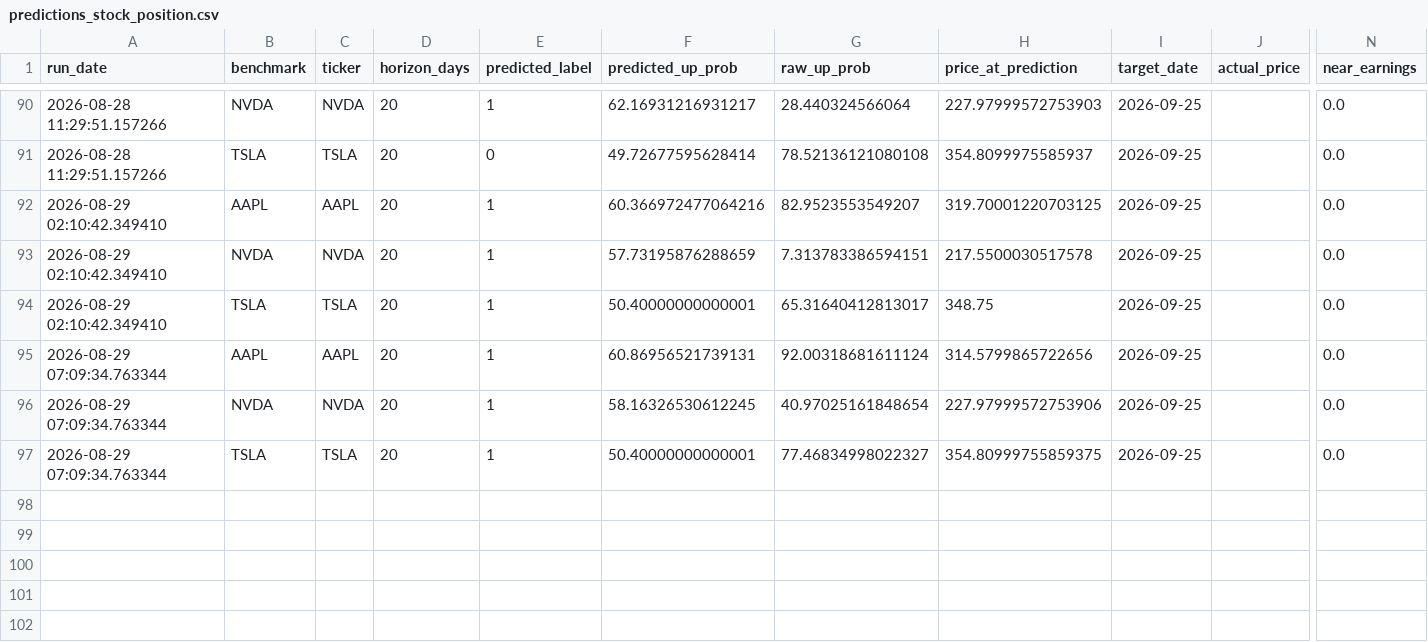
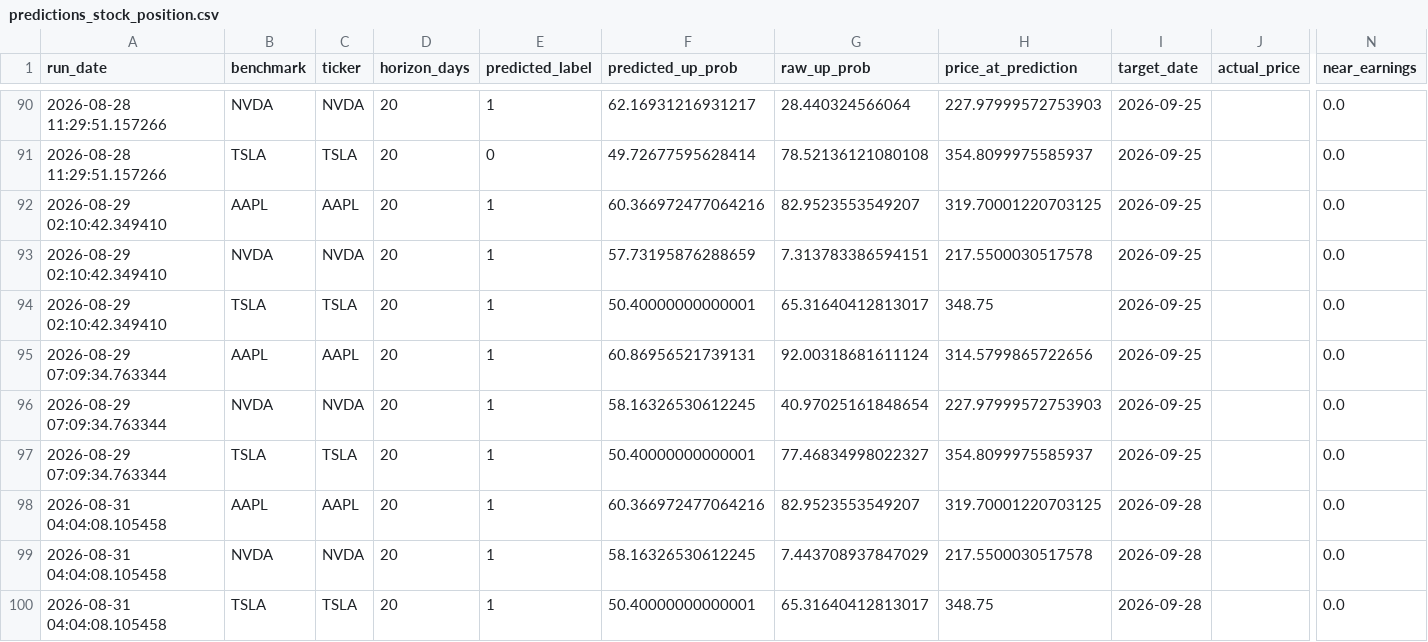
Before and after one commit to Battery2X/battery-predictor, a CSV file: logs/predictions_stock_position.csv, drawn as a sheet; only a part is shown, gaps mark what is left out; rows hold the shown columns only; the diff names each change by its address in the sheet, - before the commit and + after, or states it on an @@ line.

```diff
--- a/logs/predictions_stock_position.csv
+++ b/logs/predictions_stock_position.csv
-H96 (price_at_prediction): 227.97999572753906
+H96 (price_at_prediction): 227.97999572753903
-H97 (price_at_prediction): 354.80999755859375
+H97 (price_at_prediction): 354.8099975585937
+row 98: 2026-08-31 04:04:08.105458 | AAPL | AAPL | 20 | 1 | 60.366972477064216 | 82.9523553549207 | 319.70001220703125 | 2026-09-28 |  | 0.0
+row 99: 2026-08-31 04:04:08.105458 | NVDA | NVDA | 20 | 1 | 58.16326530612245 | 7.443708937847029 | 217.5500030517578 | 2026-09-28 |  | 0.0
+row 100: 2026-08-31 04:04:08.105458 | TSLA | TSLA | 20 | 1 | 50.40000000000001 | 65.31640412813017 | 348.75 | 2026-09-28 |  | 0.0
```
Also changed, not shown: logs/predictions_position.csv, logs/predictions_scalp.csv, 3 other files.
